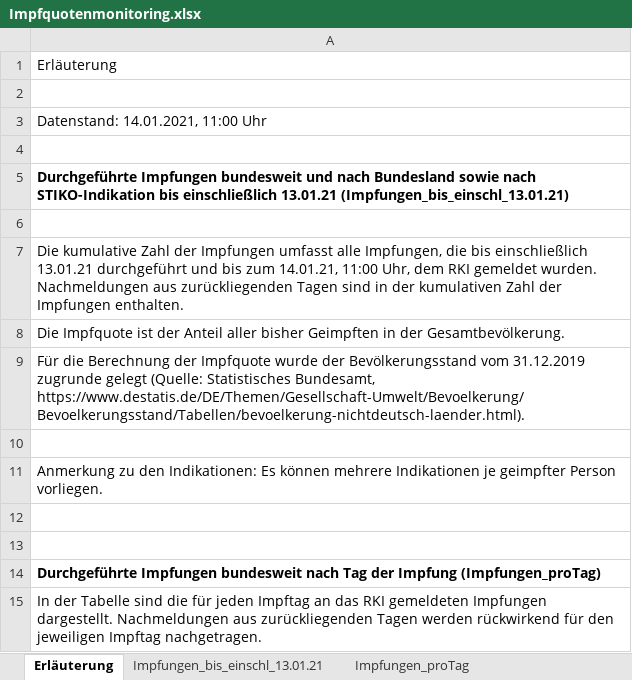
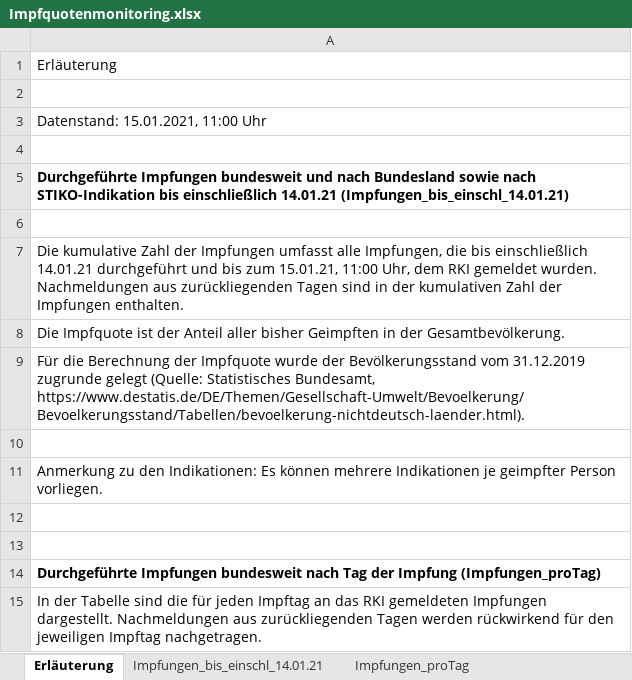
Before and after one commit to GarunWindtotem/Auswertung_Covid_19, an Excel workbook: input/Impfquotenmonitoring.xlsx, sheet Erläuterung, drawn as a sheet; values as stored, in another font and other column widths than the file's, no borders; the diff names each change by its address in the sheet, - before the commit and + after, or states it on an @@ line.

```diff
--- a/input/Impfquotenmonitoring.xlsx (sheet Erläuterung)
+++ b/input/Impfquotenmonitoring.xlsx (sheet Erläuterung)
-sheet tab: Impfungen_bis_einschl_13.01.21
+sheet tab: Impfungen_bis_einschl_14.01.21
-A3: Datenstand: 14.01.2021, 11:00 Uhr
+A3: Datenstand: 15.01.2021, 11:00 Uhr
-A5: …bis einschließlich 13.01.21 (Impfungen_bis_einschl_13.01.21)
+A5: …bis einschließlich 14.01.21 (Impfungen_bis_einschl_14.01.21)
-A7: …bis einschließlich 13.01.21 durchgeführt und bis zum 14.01.21, 11:00 Uhr,…
+A7: …bis einschließlich 14.01.21 durchgeführt und bis zum 15.01.21, 11:00 Uhr,…
```
Also changed, not shown: sheet Impfungen_bis_einschl_14.01.21, sheet Impfungen_proTag, 27 other files.
